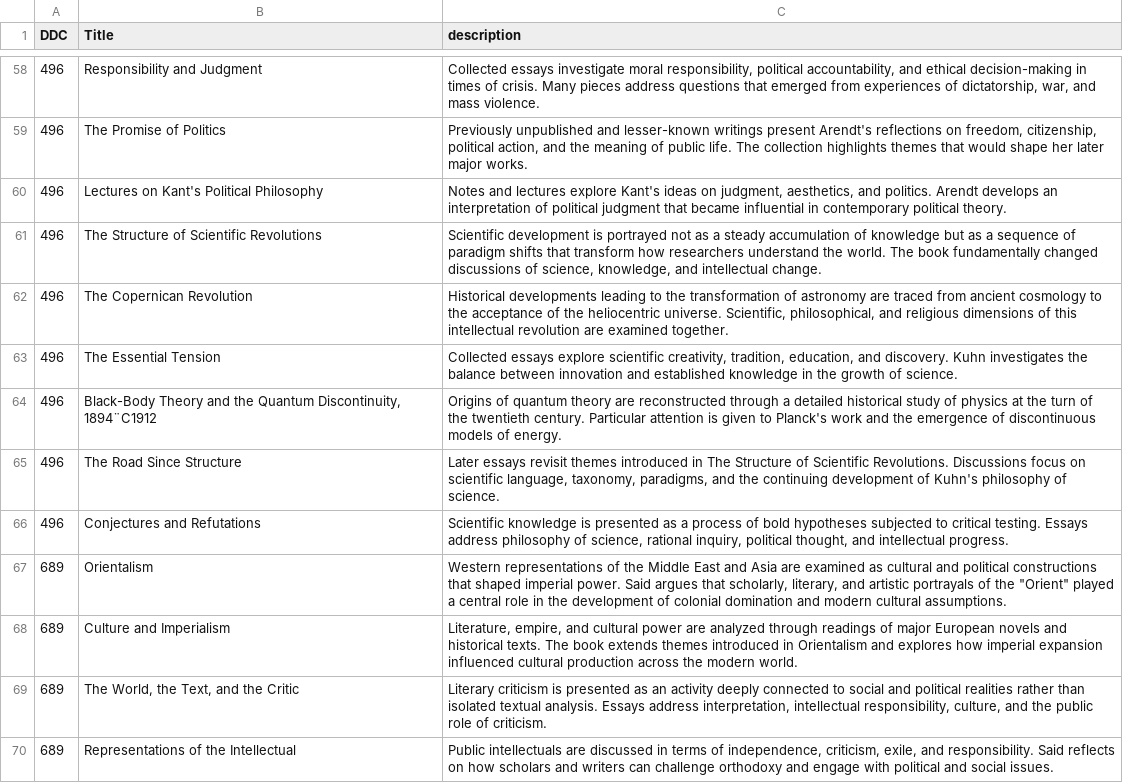
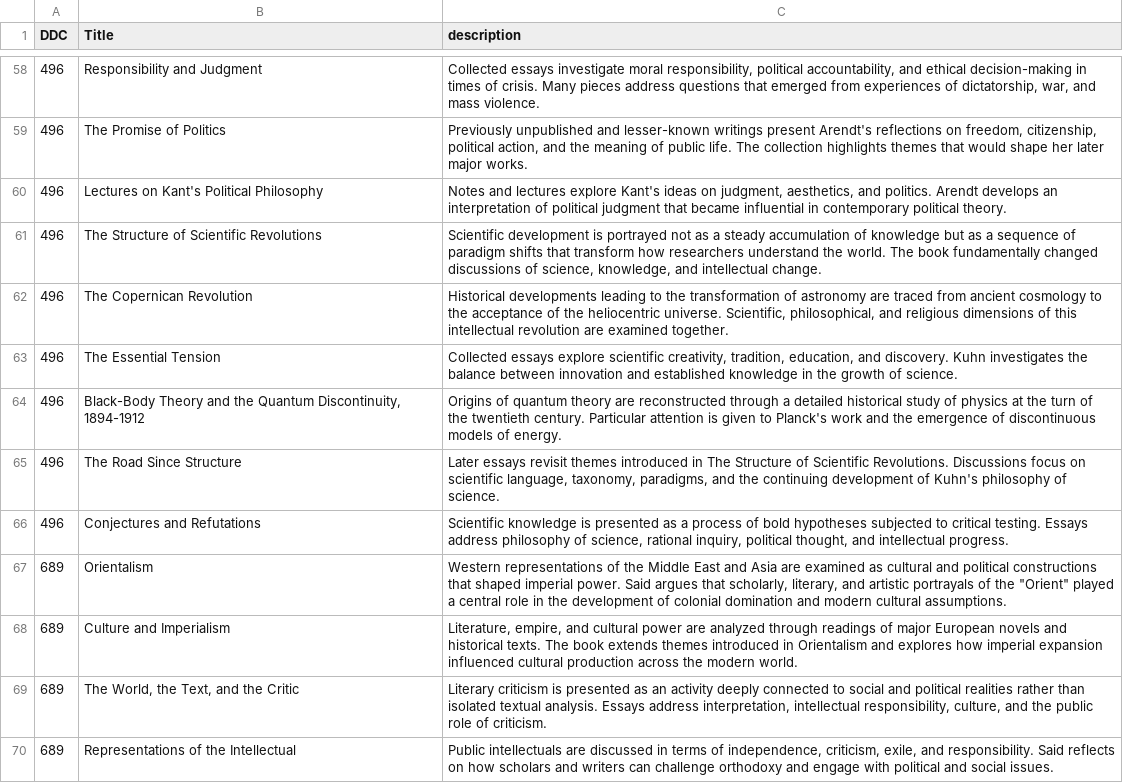
Before and after one commit to SnowAmberX/DDC-statistic, a CSV file: data/data_merge/book_descriptions_all21.csv, drawn as a sheet; only a part is shown, gaps mark what is left out; the diff names each change by its address in the sheet, - before the commit and + after, or states it on an @@ line.

Commit message:
fix 21

```diff
--- a/data/data_merge/book_descriptions_all21.csv
+++ b/data/data_merge/book_descriptions_all21.csv
-B64 (Title): …Quantum Discontinuity, 1894¨C1912
+B64 (Title): …Quantum Discontinuity, 1894-1912
```
